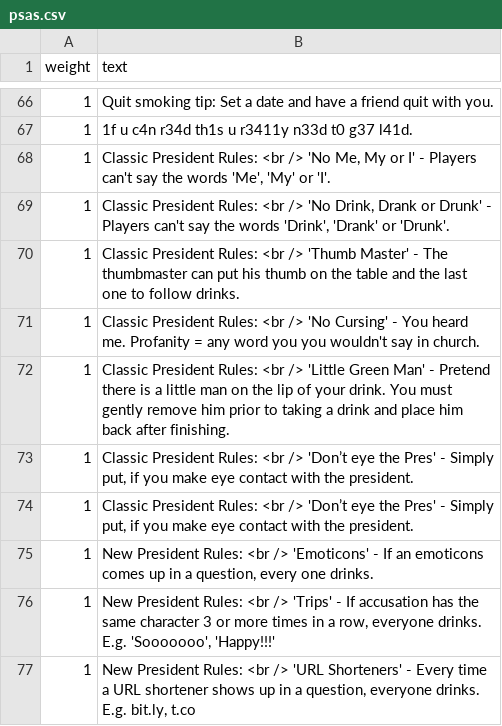
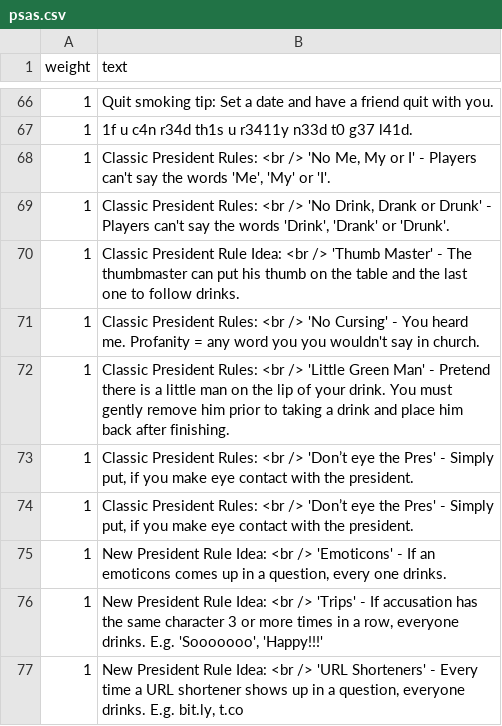
Before and after one commit to jwoertink/rr10-team-208, a CSV file: db/data/psas.csv, drawn as a sheet; only a part is shown, gaps mark what is left out.

Commit message:
PSA change

```diff
--- a/db/data/psas.csv
+++ b/db/data/psas.csv
@@ -69,3 +69,3 @@ weight,text
 1,"Classic President Rules: <br /> 'No Drink, Drank or Drunk' - Players can't say the words 'Drink', 'Drank' or 'Drunk'."
-1,"Classic President Rules: <br /> 'Thumb Master' - The thumbmaster can put his thumb on the table and the last one to follow drinks."
+1,"Classic President Rule Idea: <br /> 'Thumb Master' - The thumbmaster can put his thumb on the table and the last one to follow drinks."
 1,"Classic President Rules: <br /> 'No Cursing' - You heard me. Profanity = any word you you wouldn't say in church."
@@ -74,4 +74,4 @@ weight,text
 1,"Classic President Rules: <br /> 'Don’t eye the Pres' - Simply put, if you make eye contact with the president."
-1,"New President Rules: <br /> 'Emoticons' - If an emoticons comes up in a question, every one drinks."
-1,"New President Rules: <br /> 'Trips' - If accusation has the same character 3 or more times in a row, everyone drinks. E.g. 'Sooooooo', 'Happy!!!'"
-1,"New President Rules: <br /> 'URL Shorteners' - Every time a URL shortener shows up in a question, everyone drinks. E.g. bit.ly, t.co"
+1,"New President Rule Idea: <br /> 'Emoticons' - If an emoticons comes up in a question, every one drinks."
+1,"New President Rule Idea: <br /> 'Trips' - If accusation has the same character 3 or more times in a row, everyone drinks. E.g. 'Sooooooo', 'Happy!!!'"
+1,"New President Rule Idea: <br /> 'URL Shorteners' - Every time a URL shortener shows up in a question, everyone drinks. E.g. bit.ly, t.co"
```
